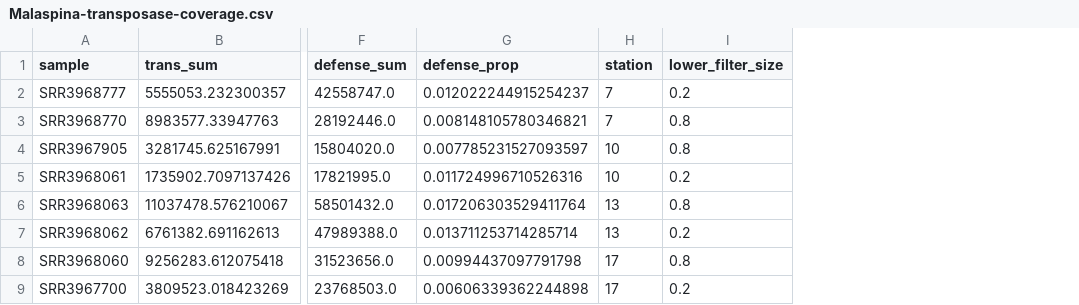
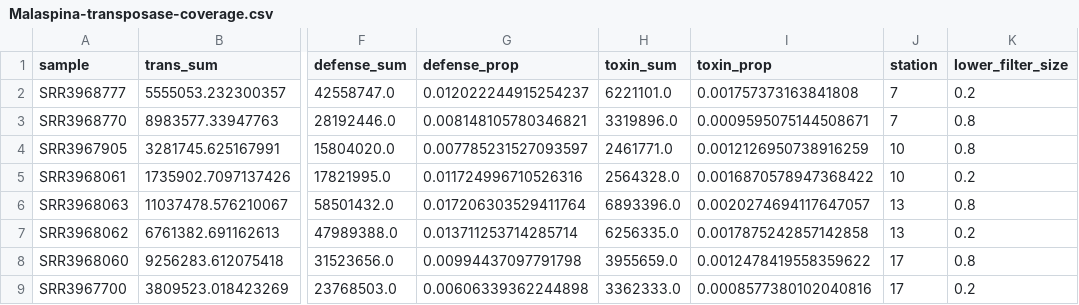
Before and after one commit to carleton-spacehogs/transposase-deep-ocean, a CSV file: Figure Generating/data/Malaspina-transposase-coverage.csv, drawn as a sheet; only a part is shown, gaps mark what is left out; the diff names each change by its address in the sheet, - before the commit and + after, or states it on an @@ line.

```diff
--- a/Figure Generating/data/Malaspina-transposase-coverage.csv
+++ b/Figure Generating/data/Malaspina-transposase-coverage.csv
+column H (toxin_sum), rows 2-9: 6221101.0 | 3319896.0 | 2461771.0 | 2564328.0 | 6893396.0 | 6256335.0 | 3955659.0 | 3362333.0
+column I (toxin_prop), rows 2-9: 0.001757373163841808 | 0.0009595075144508671 | 0.0012126950738916259 | 0.0016870578947368422 | 0.0020274694117647057 | 0.0017875242857142858 | 0.0012478419558359622 | 0.0008577380102040816
```
Also changed, not shown: 12 other files.
